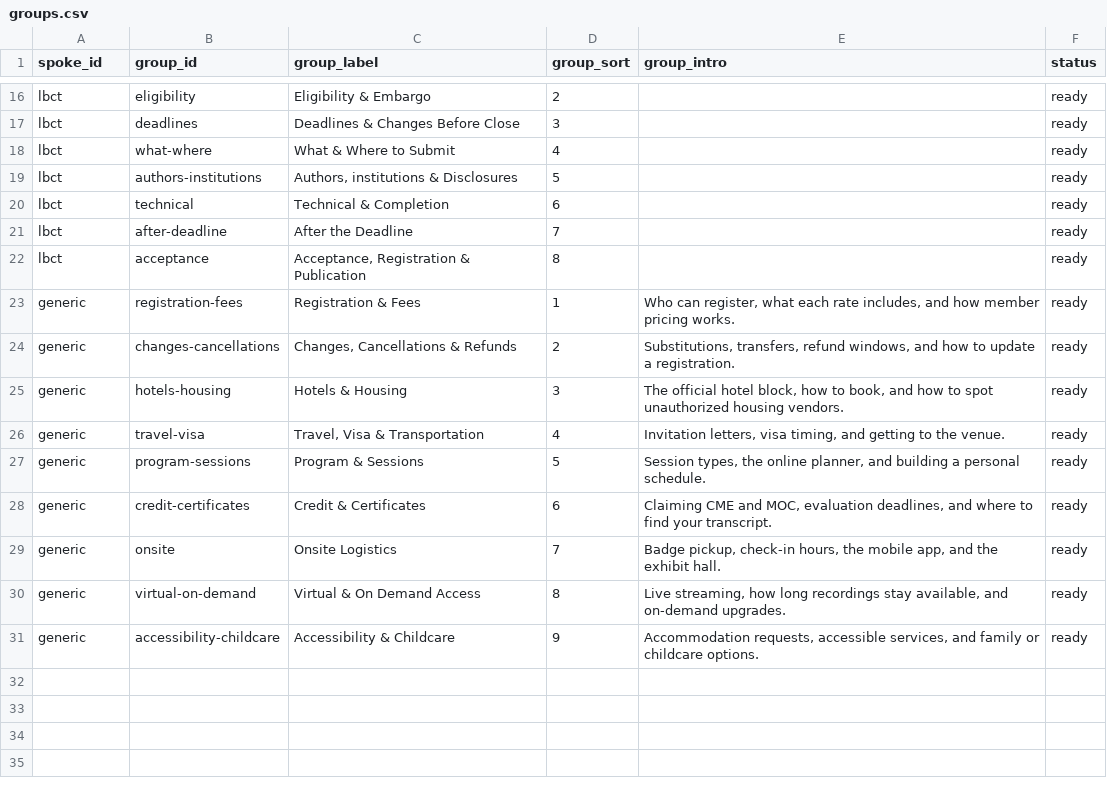
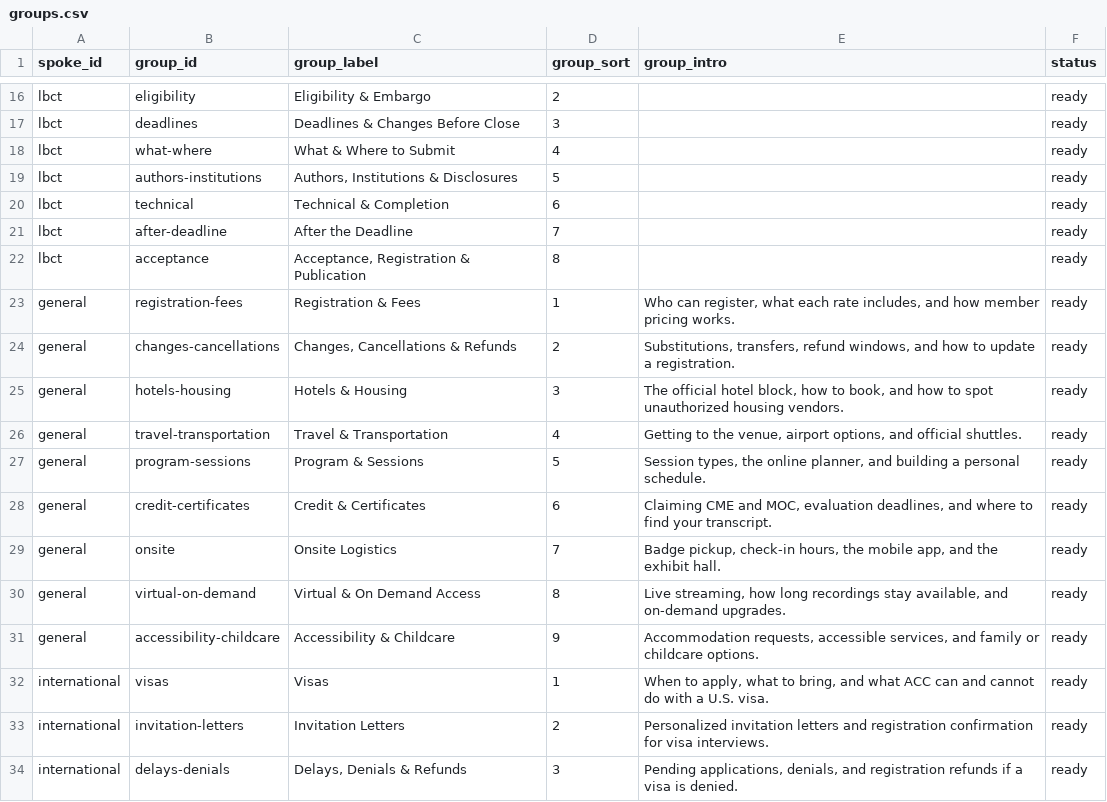
Before and after one commit to ACC-Style/PrototypingACCorg, a CSV file: _data/annual_meeting/faqs/groups.csv, drawn as a sheet; only a part is shown, gaps mark what is left out.

```diff
--- a/_data/annual_meeting/faqs/groups.csv
+++ b/_data/annual_meeting/faqs/groups.csv
@@ -18,3 +18,3 @@ lbct,deadlines,Deadlines & Changes Before Close,3,,ready
 lbct,what-where,What & Where to Submit,4,,ready
-lbct,authors-institutions,"Authors, institutions & Disclosures",5,,ready
+lbct,authors-institutions,"Authors, Institutions & Disclosures",5,,ready
 lbct,technical,Technical & Completion,6,,ready
@@ -22,10 +22,13 @@ lbct,after-deadline,After the Deadline,7,,ready
 lbct,acceptance,"Acceptance, Registration & Publication",8,,ready
-generic,registration-fees,Registration & Fees,1,"Who can register, what each rate includes, and how member pricing works.",ready
-generic,changes-cancellations,"Changes, Cancellations & Refunds",2,"Substitutions, transfers, refund windows, and how to update a registration.",ready
-generic,hotels-housing,Hotels & Housing,3,"The official hotel block, how to book, and how to spot unauthorized housing vendors.",ready
-generic,travel-visa,"Travel, Visa & Transportation",4,"Invitation letters, visa timing, and getting to the venue.",ready
-generic,program-sessions,Program & Sessions,5,"Session types, the online planner, and building a personal schedule.",ready
-generic,credit-certificates,Credit & Certificates,6,"Claiming CME and MOC, evaluation deadlines, and where to find your transcript.",ready
-generic,onsite,Onsite Logistics,7,"Badge pickup, check-in hours, the mobile app, and the exhibit hall.",ready
-generic,virtual-on-demand,Virtual & On Demand Access,8,"Live streaming, how long recordings stay available, and on-demand upgrades.",ready
-generic,accessibility-childcare,Accessibility & Childcare,9,"Accommodation requests, accessible services, and family or childcare options.",ready
+general,registration-fees,Registration & Fees,1,"Who can register, what each rate includes, and how member pricing works.",ready
+general,changes-cancellations,"Changes, Cancellations & Refunds",2,"Substitutions, transfers, refund windows, and how to update a registration.",ready
+general,hotels-housing,Hotels & Housing,3,"The official hotel block, how to book, and how to spot unauthorized housing vendors.",ready
+general,travel-transportation,Travel & Transportation,4,"Getting to the venue, airport options, and official shuttles.",ready
+general,program-sessions,Program & Sessions,5,"Session types, the online planner, and building a personal schedule.",ready
+general,credit-certificates,Credit & Certificates,6,"Claiming CME and MOC, evaluation deadlines, and where to find your transcript.",ready
+general,onsite,Onsite Logistics,7,"Badge pickup, check-in hours, the mobile app, and the exhibit hall.",ready
+general,virtual-on-demand,Virtual & On Demand Access,8,"Live streaming, how long recordings stay available, and on-demand upgrades.",ready
+general,accessibility-childcare,Accessibility & Childcare,9,"Accommodation requests, accessible services, and family or childcare options.",ready
+international,visas,Visas,1,"When to apply, what to bring, and what ACC can and cannot do with a U.S. visa.",ready
+international,invitation-letters,Invitation Letters,2,"Personalized invitation letters and registration confirmation for visa interviews.",ready
+international,delays-denials,"Delays, Denials & Refunds",3,"Pending applications, denials, and registration refunds if a visa is denied.",ready
```
Also changed, not shown: _data/annual_meeting/faqs/items.csv, _data/annual_meeting/faqs/spokes.csv, 4 other files.
